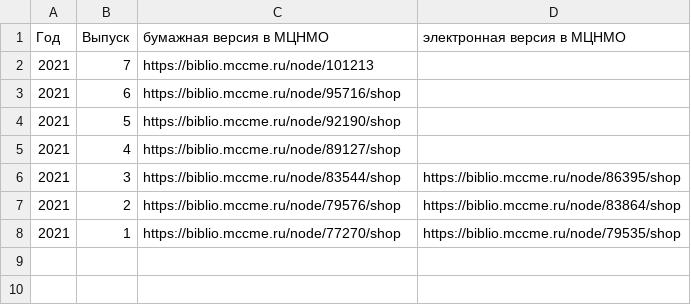
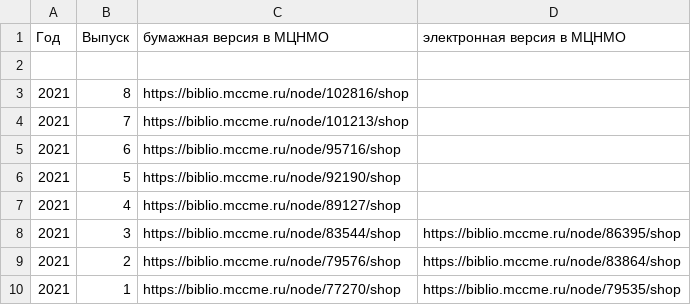
Before and after one commit to kvantik/hugo-kvantik, a CSV file: resources/csv/issues-buy.csv, drawn as a sheet.

Commit message:
up

```diff
--- a/resources/csv/issues-buy.csv
+++ b/resources/csv/issues-buy.csv
@@ -1,3 +1,5 @@
 Год,Выпуск,бумажная версия в МЦНМО,электронная версия в МЦНМО
-2021,7,https://biblio.mccme.ru/node/101213,
+,,,
+2021,8,https://biblio.mccme.ru/node/102816/shop,
+2021,7,https://biblio.mccme.ru/node/101213/shop,
 2021,6,https://biblio.mccme.ru/node/95716/shop,
```
